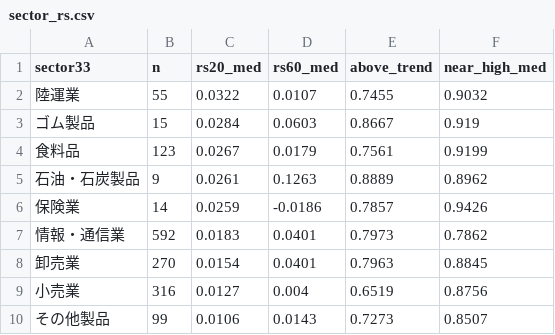
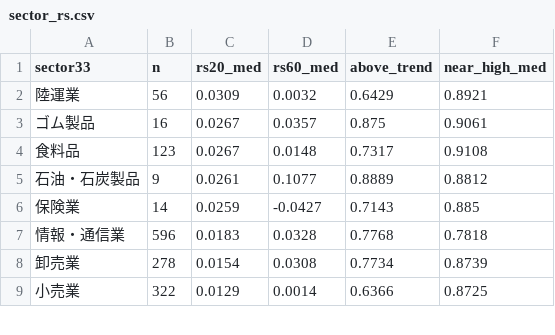
Before and after one commit to hiratora/stock-analysis, a CSV file: outputs/2026-10-26/sector_rs.csv, drawn as a sheet; only a part is shown; the diff covers the shown part only.

```diff
--- a/outputs/2026-10-26/sector_rs.csv
+++ b/outputs/2026-10-26/sector_rs.csv
@@ -1,10 +1,9 @@
 sector33,n,rs20_med,rs60_med,above_trend,near_high_med
-陸運業,55,0.0322,0.0107,0.7455,0.9032
-ゴム製品,15,0.0284,0.0603,0.8667,0.919
-食料品,123,0.0267,0.0179,0.7561,0.9199
-石油・石炭製品,9,0.0261,0.1263,0.8889,0.8962
-保険業,14,0.0259,-0.0186,0.7857,0.9426
-情報・通信業,592,0.0183,0.0401,0.7973,0.7862
-卸売業,270,0.0154,0.0401,0.7963,0.8845
-小売業,316,0.0127,0.004,0.6519,0.8756
-その他製品,99,0.0106,0.0143,0.7273,0.8507
+陸運業,56,0.0309,0.0032,0.6429,0.8921
+ゴム製品,16,0.0267,0.0357,0.875,0.9061
+食料品,123,0.0267,0.0148,0.7317,0.9108
+石油・石炭製品,9,0.0261,0.1077,0.8889,0.8812
+保険業,14,0.0259,-0.0427,0.7143,0.885
+情報・通信業,596,0.0183,0.0328,0.7768,0.7818
+卸売業,278,0.0154,0.0308,0.7734,0.8739
+小売業,322,0.0129,0.0014,0.6366,0.8725
```
Also changed, not shown: 3 added rows, 2 removed rows and 71 edited cells elsewhere in this file, outputs/2026-10-26/basic_screen.csv, outputs/2026-10-26/screen.csv, 10 other files.
